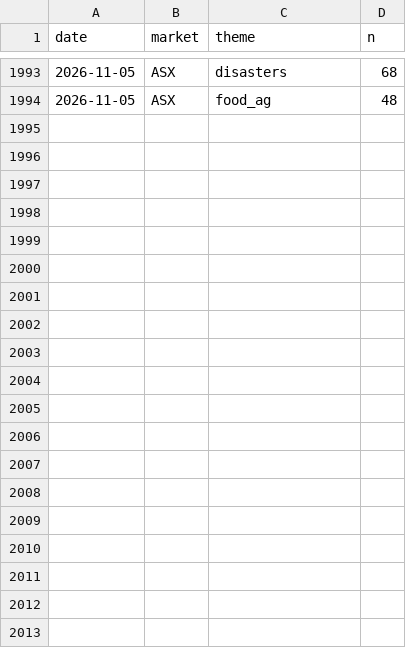
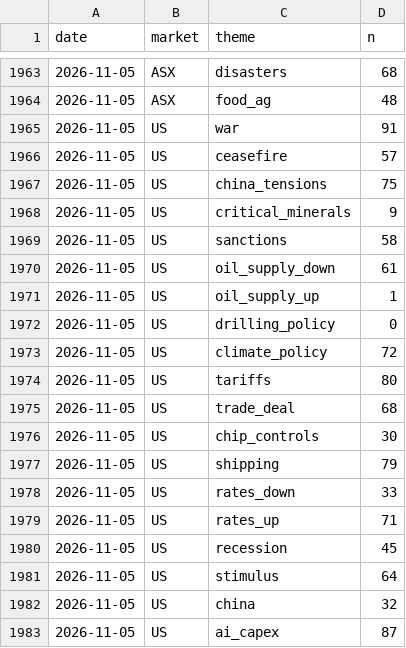
Before and after one commit to clyphor/stock-screener, a CSV file: results/macro_history.csv, drawn as a sheet; only a part is shown, gaps mark what is left out; the diff covers the shown part only.

```diff
--- a/results/macro_history.csv
+++ b/results/macro_history.csv
@@ -1994 +1964,20 @@ date,market,theme,n
 2026-11-05,ASX,food_ag,48
+2026-11-05,US,war,91
+2026-11-05,US,ceasefire,57
+2026-11-05,US,china_tensions,75
+2026-11-05,US,critical_minerals,9
+2026-11-05,US,sanctions,58
+2026-11-05,US,oil_supply_down,61
+2026-11-05,US,oil_supply_up,1
+2026-11-05,US,drilling_policy,0
+2026-11-05,US,climate_policy,72
+2026-11-05,US,tariffs,80
+2026-11-05,US,trade_deal,68
+2026-11-05,US,chip_controls,30
+2026-11-05,US,shipping,79
+2026-11-05,US,rates_down,33
+2026-11-05,US,rates_up,71
+2026-11-05,US,recession,45
+2026-11-05,US,stimulus,64
+2026-11-05,US,china,32
+2026-11-05,US,ai_capex,87
```
Also changed, not shown: 9 added rows, 24 removed rows and 2 moved rows elsewhere in this file, results/health.csv, results/history/2026-11-05.csv, 5 other files.
